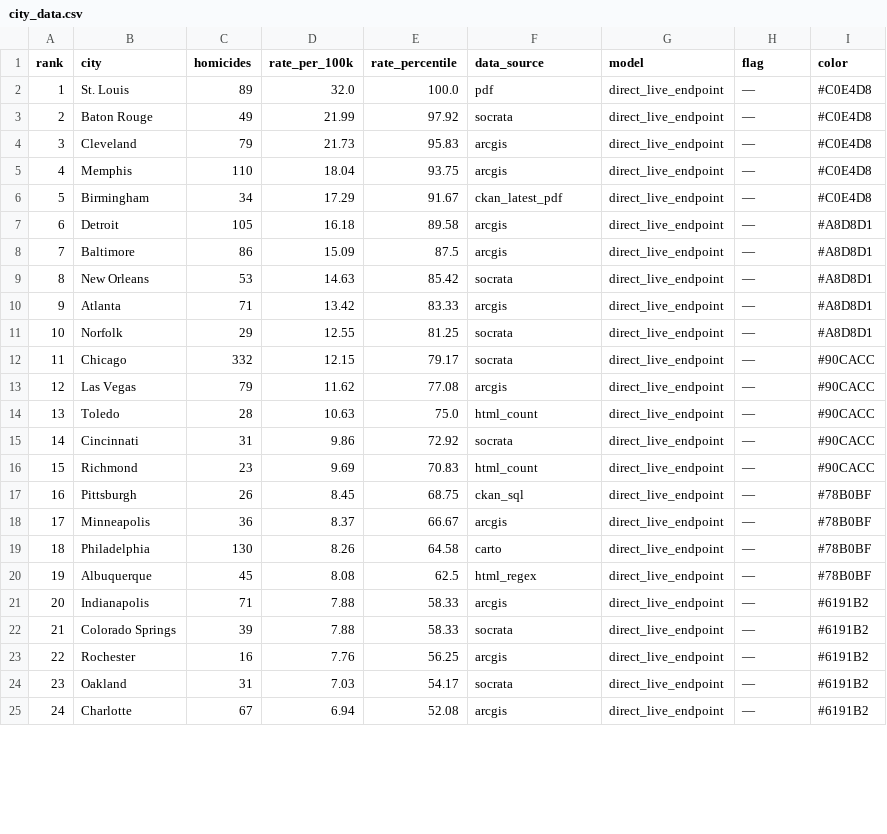
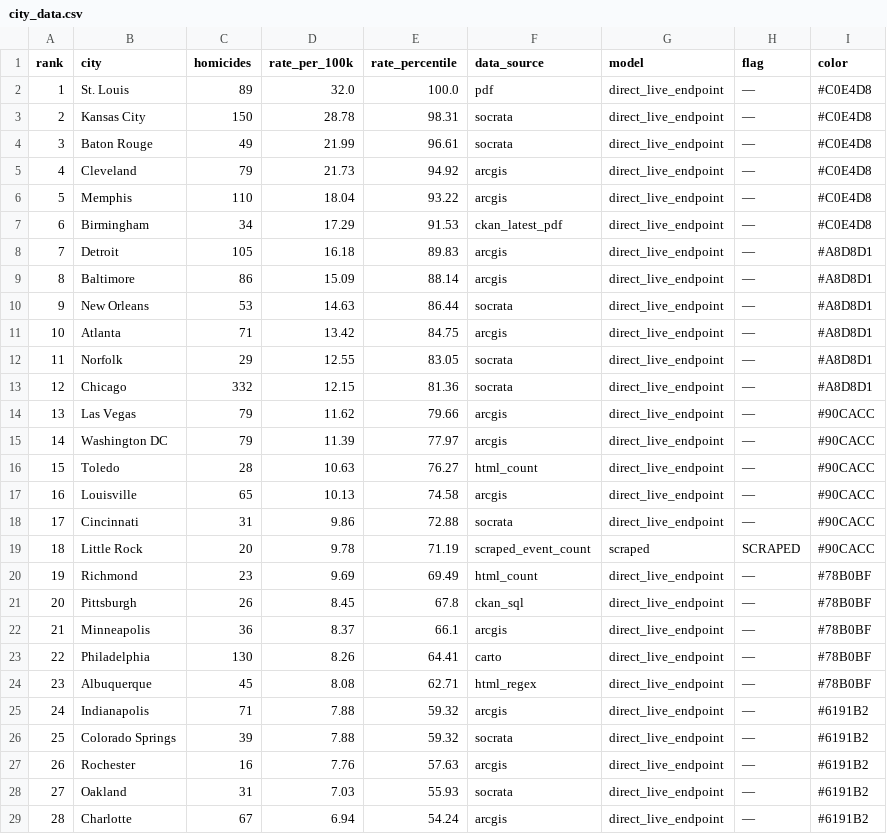
Before and after one commit to ro00archworkall/homicide_tracker, a CSV file: src/data/city_data.csv, drawn as a sheet; only a part is shown; addresses are those after the commit; the diff covers the shown part only; the diff names each change by its address in the sheet, - before the commit and + after, or states it on an @@ line.

```diff
--- a/src/data/city_data.csv
+++ b/src/data/city_data.csv
+row 3: 2 | Kansas City | 150 | 28.78 | 98.31 | socrata | direct_live_endpoint | — | #C0E4D8
@@ column A (rank) renumbered between rows 4 and 61 @@
-E4 (rate_percentile): 97.92
+E4 (rate_percentile): 96.61
-E5 (rate_percentile): 95.83
+E5 (rate_percentile): 94.92
-E6 (rate_percentile): 93.75
+E6 (rate_percentile): 93.22
-E7 (rate_percentile): 91.67
+E7 (rate_percentile): 91.53
-E8 (rate_percentile): 89.58
+E8 (rate_percentile): 89.83
-E9 (rate_percentile): 87.5
+E9 (rate_percentile): 88.14
-E10 (rate_percentile): 85.42
+E10 (rate_percentile): 86.44
-E11 (rate_percentile): 83.33
+E11 (rate_percentile): 84.75
-E12 (rate_percentile): 81.25
+E12 (rate_percentile): 83.05
-E13 (rate_percentile): 79.17
+E13 (rate_percentile): 81.36
-I13 (color): #90CACC
+I13 (color): #A8D8D1
-E14 (rate_percentile): 77.08
+E14 (rate_percentile): 79.66
+row 15: 14 | Washington DC | 79 | 11.39 | 77.97 | arcgis | direct_live_endpoint | — | #90CACC
-E16 (rate_percentile): 75.0
+E16 (rate_percentile): 76.27
+row 17: 16 | Louisville | 65 | 10.13 | 74.58 | arcgis | direct_live_endpoint | — | #90CACC
-E18 (rate_percentile): 72.92
+E18 (rate_percentile): 72.88
+row 19: 18 | Little Rock | 20 | 9.78 | 71.19 | scraped_event_count | scraped | SCRAPED | #90CACC
-E20 (rate_percentile): 70.83
+E20 (rate_percentile): 69.49
-I20 (color): #90CACC
+I20 (color): #78B0BF
-E21 (rate_percentile): 68.75
+E21 (rate_percentile): 67.8
-E22 (rate_percentile): 66.67
+E22 (rate_percentile): 66.1
-E23 (rate_percentile): 64.58
+E23 (rate_percentile): 64.41
-E24 (rate_percentile): 62.5
+E24 (rate_percentile): 62.71
-E25:E26 (rate_percentile): 58.33
+E25:E26 (rate_percentile): 59.32
-E27 (rate_percentile): 56.25
+E27 (rate_percentile): 57.63
-E28 (rate_percentile): 54.17
+E28 (rate_percentile): 55.93
-E29 (rate_percentile): 52.08
+E29 (rate_percentile): 54.24
```
Also changed, not shown: 7 added rows, 1 removed row, 2 moved rows and 25 edited cells elsewhere in this file, 1 other file.
